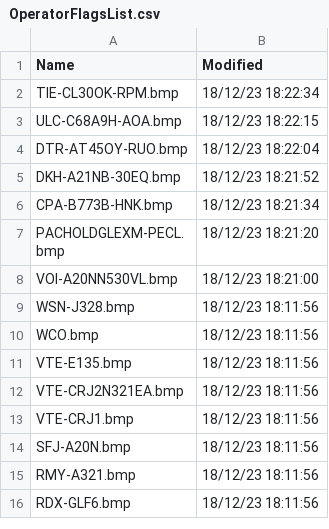
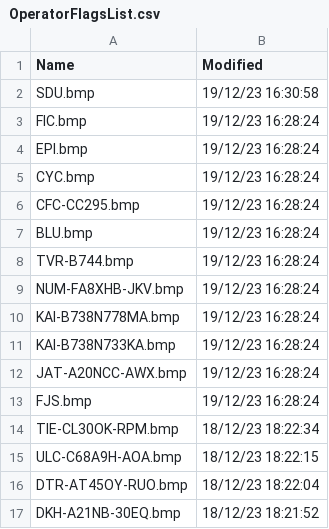
Before and after one commit to dziban303/VRSOperatorFlags, a CSV file: OperatorFlagsList.csv, drawn as a sheet; only a part is shown; the shorter side is filled out with more unchanged rows; the diff names each change by its address in the sheet, - before the commit and + after, or states it on an @@ line.

```diff
--- a/OperatorFlagsList.csv
+++ b/OperatorFlagsList.csv
+row 2: SDU.bmp | 19/12/23 16:30:58
+row 3: FIC.bmp | 19/12/23 16:28:24
+row 4: EPI.bmp | 19/12/23 16:28:24
+row 5: CYC.bmp | 19/12/23 16:28:24
+row 6: CFC-CC295.bmp | 19/12/23 16:28:24
+row 7: BLU.bmp | 19/12/23 16:28:24
+row 8: TVR-B744.bmp | 19/12/23 16:28:24
+row 9: NUM-FA8XHB-JKV.bmp | 19/12/23 16:28:24
+row 10: KAI-B738N778MA.bmp | 19/12/23 16:28:24
+row 11: KAI-B738N733KA.bmp | 19/12/23 16:28:24
+row 12: JAT-A20NCC-AWX.bmp | 19/12/23 16:28:24
+row 13: FJS.bmp | 19/12/23 16:28:24
```
Also changed, not shown: 1 other file.
